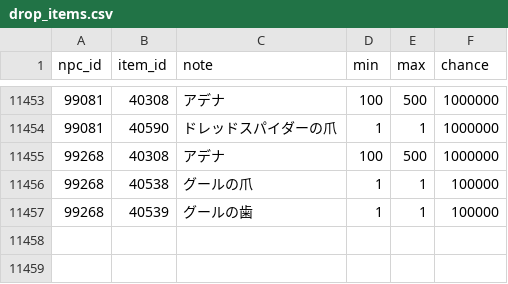
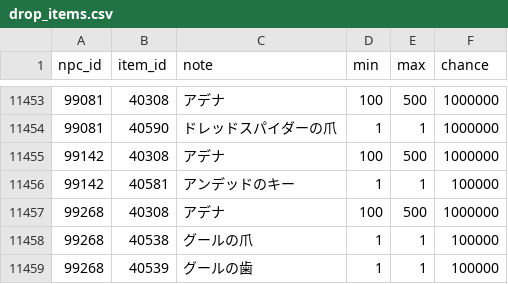
Before and after one commit to Kenji1/L1J-JP, a CSV file: db/csv/ja/drop_items.csv, drawn as a sheet; only a part is shown, gaps mark what is left out; the diff names each change by its address in the sheet, - before the commit and + after, or states it on an @@ line.

```diff
--- a/db/csv/ja/drop_items.csv
+++ b/db/csv/ja/drop_items.csv
+row 11455: 99142 | 40308 | アデナ | 100 | 500 | 1000000
+row 11456: 99142 | 40581 | アンデッドのキー | 1 | 1 | 100000
```
Also changed, not shown: db/csv/ko/drop_items.csv.
